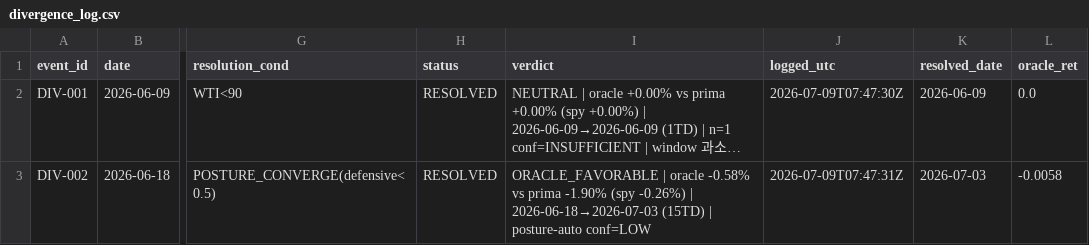
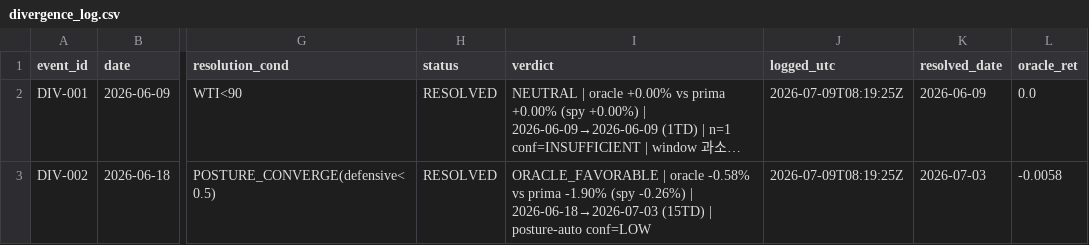
Before and after one commit to daifulee/argus-public-data, a CSV file: oracle/divergence_log.csv, drawn as a sheet; only a part is shown, gaps mark what is left out; long unchanged cells end in …; the diff names each change by its address in the sheet, - before the commit and + after, or states it on an @@ line.

Commit message:
🦅 Brief update: oracle/divergence_log.csv

```diff
--- a/oracle/divergence_log.csv
+++ b/oracle/divergence_log.csv
-J2 (logged_utc): 2026-07-09T07:47:30Z
+J2 (logged_utc): 2026-07-09T08:19:25Z
-J3 (logged_utc): 2026-07-09T07:47:31Z
+J3 (logged_utc): 2026-07-09T08:19:25Z
```
